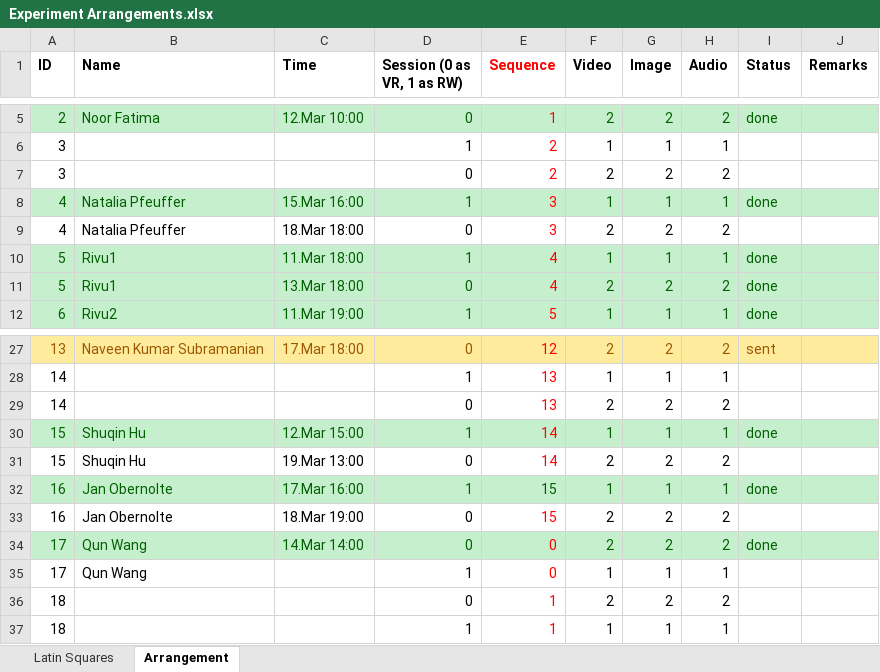
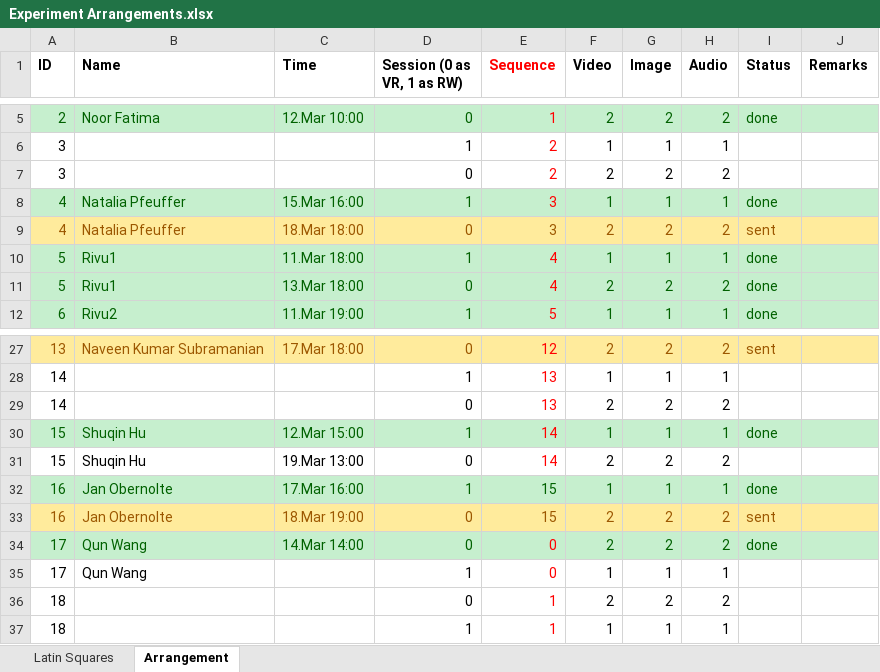
Before and after one commit to radiahrivu/MasterThesis, an Excel workbook: Experiment Arrangements.xlsx, sheet Arrangement, drawn as a sheet; only a part is shown, gaps mark what is left out; values as stored, in another font and other column widths than the file's, no borders; the diff names each change by its address in the sheet, - before the commit and + after, or states it on an @@ line.

Commit message:
More experiment

```diff
--- a/Experiment Arrangements.xlsx (sheet Arrangement)
+++ b/Experiment Arrangements.xlsx (sheet Arrangement)
-A9:J9 fill: none
+A9:J9 fill: #FFEB9C
-A9:D9 text colour: black
+A9:D9 text colour: #9C5700
-E9 text colour: #FF0000
+E9 text colour: #9C5700
-F9:H9 text colour: black
+F9:H9 text colour: #9C5700
-I9 (Status): (empty)
+I9 (Status): sent
-A33:J33 fill: none
+A33:J33 fill: #FFEB9C
-A33:D33 text colour: black
+A33:D33 text colour: #9C5700
-E33 text colour: #FF0000
+E33 text colour: #9C5700
-F33:H33 text colour: black
+F33:H33 text colour: #9C5700
-I33 (Status): (empty)
+I33 (Status): sent
```
Also changed, not shown: 1 other file.
